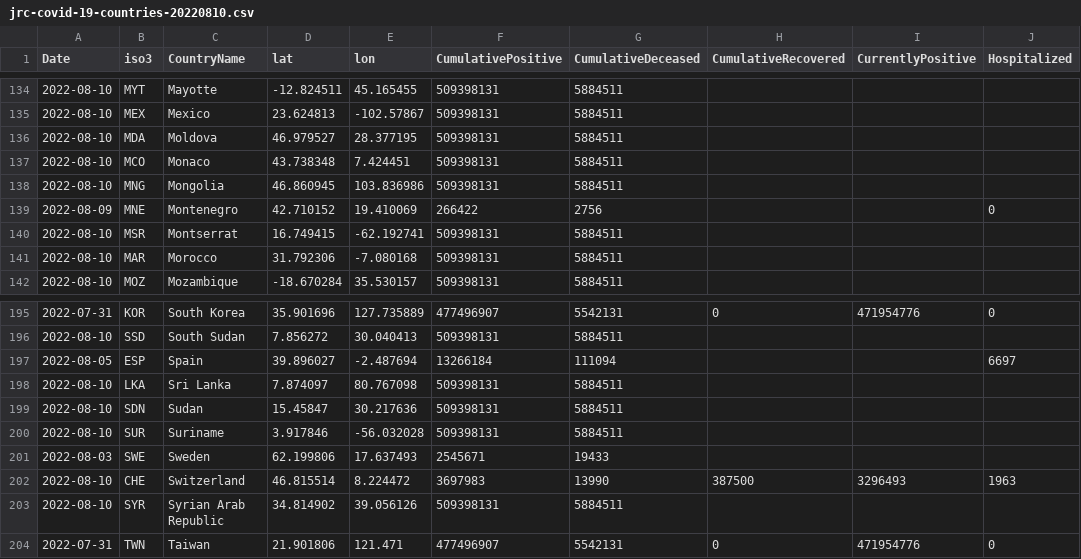
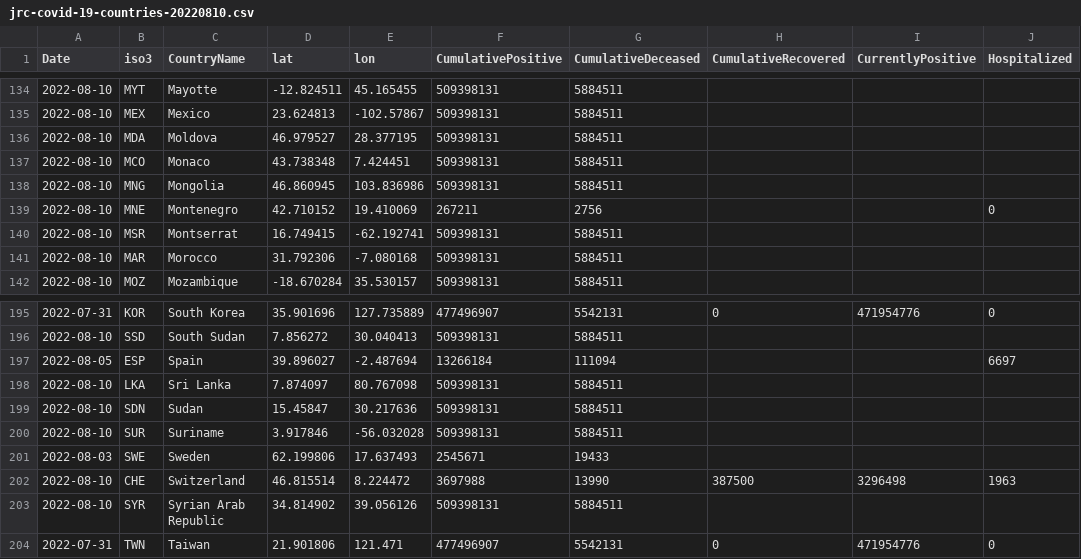
Before and after one commit to romyhansum/COVID-19, a CSV file: data-by-country/jrc-covid-19-countries-20220810.csv, drawn as a sheet; only a part is shown, gaps mark what is left out; the diff names each change by its address in the sheet, - before the commit and + after, or states it on an @@ line.

```diff
--- a/data-by-country/jrc-covid-19-countries-20220810.csv
+++ b/data-by-country/jrc-covid-19-countries-20220810.csv
-A139 (Date): 2022-08-09
+A139 (Date): 2022-08-10
-F139 (CumulativePositive): 266422
+F139 (CumulativePositive): 267211
-F202 (CumulativePositive): 3697983
+F202 (CumulativePositive): 3697988
-I202 (CurrentlyPositive): 3296493
+I202 (CurrentlyPositive): 3296498
```
Also changed, not shown: data-by-country/jrc-covid-19-countries-latest.csv, data-of-world/jrc-covid-19-world-latest.csv, 5 other files.
